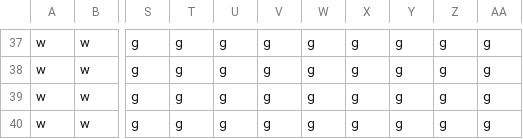
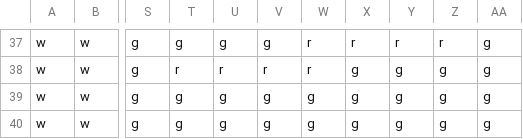
Before and after one commit to JasperHackett/isometic-world, a CSV file: Project Resources/tilemap.csv, drawn as a sheet; only a part is shown, gaps mark what is left out; the diff covers the shown part only; the diff names each change by its address in the sheet, - before the commit and + after, or states it on an @@ line.

```diff
--- a/Project Resources/tilemap.csv
+++ b/Project Resources/tilemap.csv
-W37:W38: g
+W37:W38: r
-X37: g
+X37: r
-Y37: g
+Y37: r
-Z37: g
+Z37: r
-T38: g
+T38: r
-U38: g
+U38: r
-V38: g
+V38: r
```
Also changed, not shown: 62 edited cells elsewhere in this file, 3 other files.
